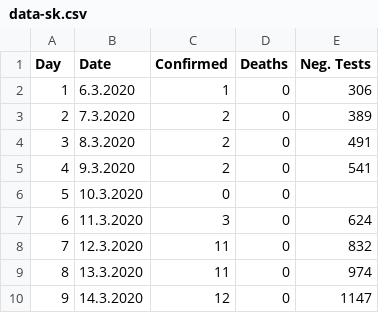
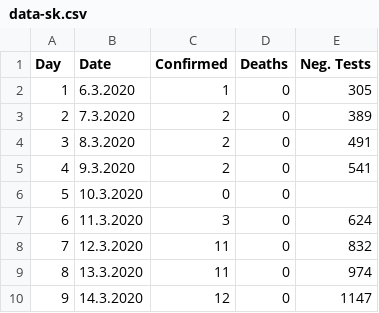
Before and after one commit to gergelytakacs/SK-COVID-19, a CSV file: data-sk.csv, drawn as a sheet.

```diff
--- a/data-sk.csv
+++ b/data-sk.csv
@@ -1,3 +1,3 @@
 Day,Date,Confirmed,Deaths,Neg. Tests
-1,6.3.2020,1,0,306
+1,6.3.2020,1,0,305
 2,7.3.2020,2,0,389
```
Also changed, not shown: 6 other files.
